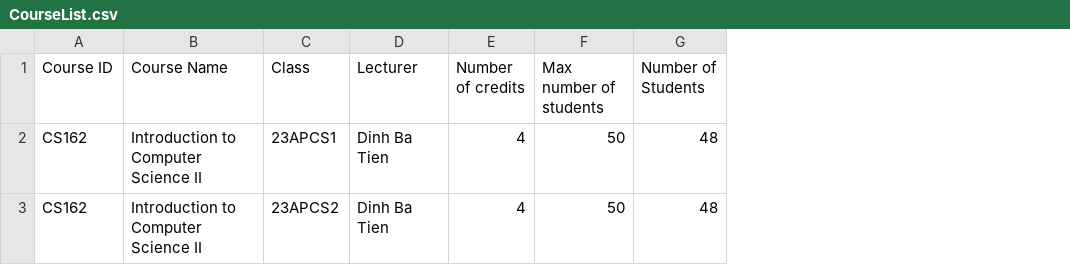
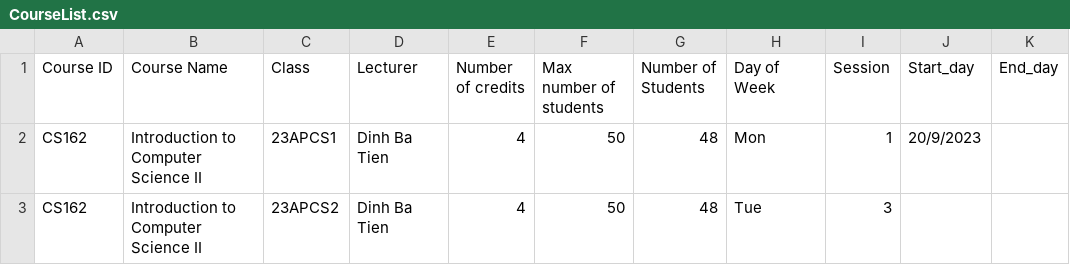
Before and after one commit to KhoaBlue/New, a CSV file: ManagementSystem/data/SchoolYears/2023-2024/Semester 1/CourseList.csv, drawn as a sheet; the diff names each change by its address in the sheet, - before the commit and + after, or states it on an @@ line.

```diff
--- a/ManagementSystem/data/SchoolYears/2023-2024/Semester 1/CourseList.csv
+++ b/ManagementSystem/data/SchoolYears/2023-2024/Semester 1/CourseList.csv
+column H (Day of Week), rows 2-3: Mon | Tue
+column I (Session), rows 2-3: 1 | 3
+column J (Start_day), row 2: 20/9/2023
+column K (End_day), empty
```
Also changed, not shown: 3 other files.
